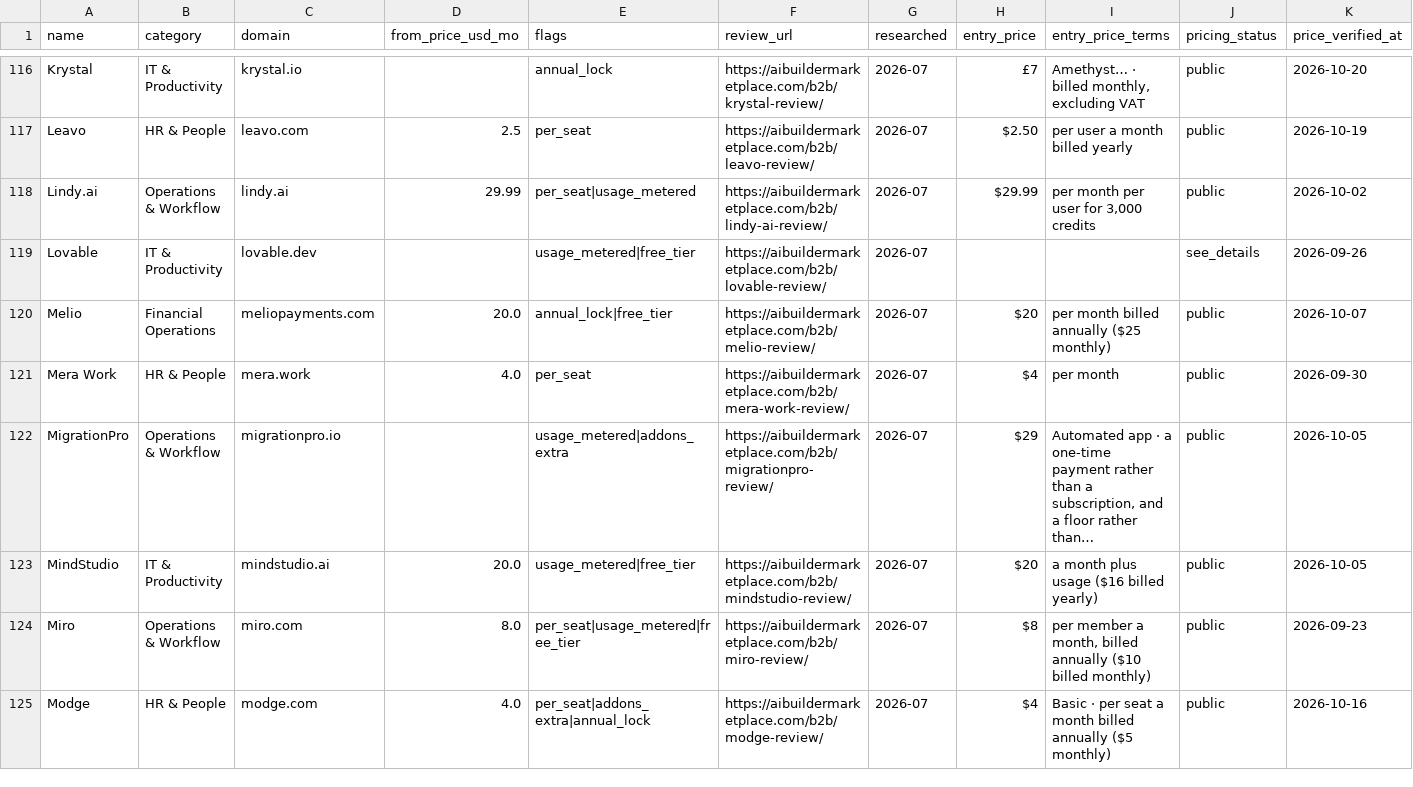
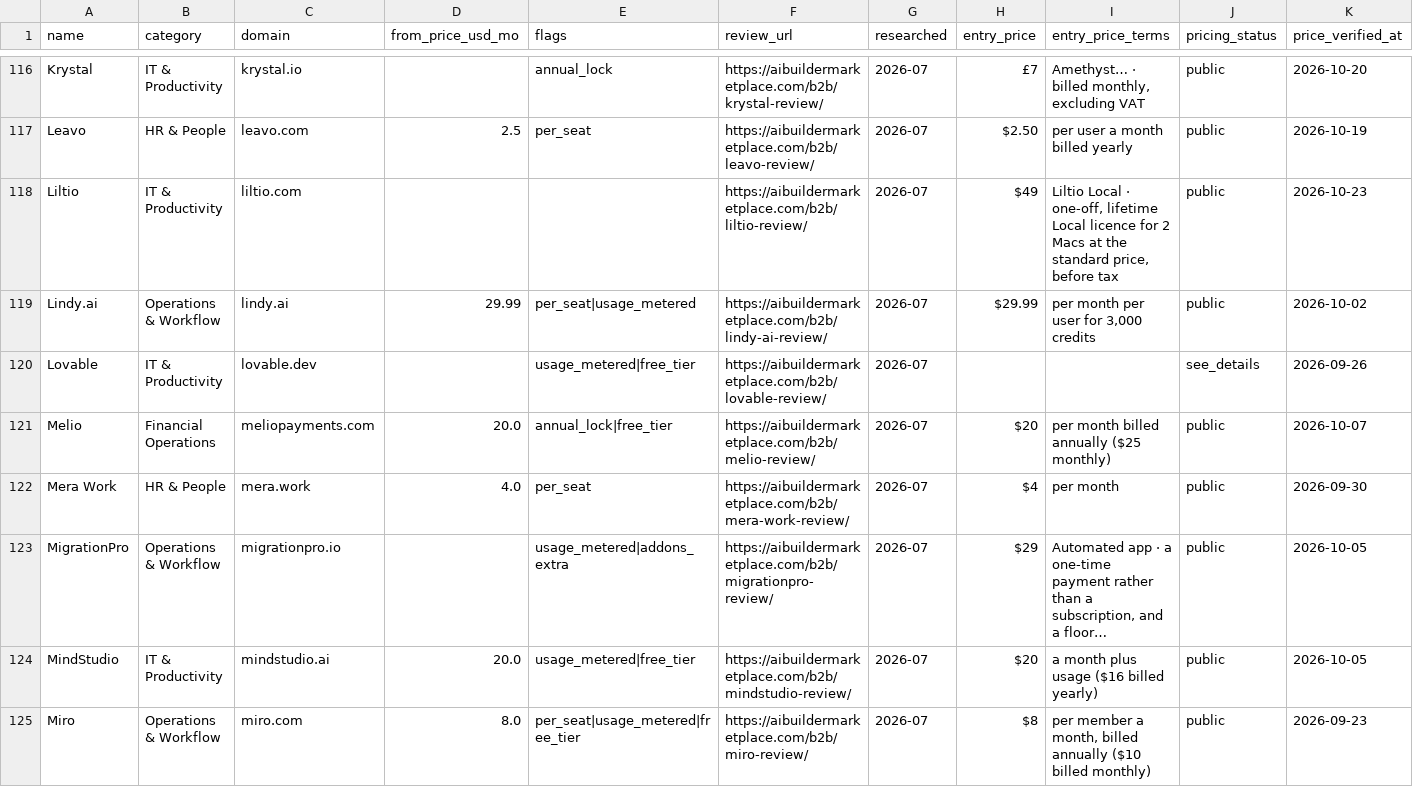
Before and after one commit to NewBegin-gif/officesoftwaremarketplace, a CSV file: data/osm-tools.csv, drawn as a sheet; only a part is shown, gaps mark what is left out; the shorter side is filled out with more unchanged rows; the diff covers the shown part only.

```diff
--- a/data/osm-tools.csv
+++ b/data/osm-tools.csv
@@ -117,2 +117,3 @@ Krystal,IT & Productivity,krystal.io,,annual_lock,https://aibuildermarketplace.c
 Leavo,HR & People,leavo.com,2.5,per_seat,https://aibuildermarketplace.com/b2b/leavo-review/,2026-07,$2.50,per user a month billed yearly,public,2026-10-19
+Liltio,IT & Productivity,liltio.com,,,https://aibuildermarketplace.com/b2b/liltio-review/,2026-07,$49,"Liltio Local · one-off, lifetime Local licence for 2 Macs at the standard price, before tax",public,2026-10-23
 Lindy.ai,Operations & Workflow,lindy.ai,29.99,per_seat|usage_metered,https://aibuildermarketplace.com/b2b/lindy-ai-review/,2026-07,$29.99,"per month per user for 3,000 credits",public,2026-10-02
@@ -121,3 +122,3 @@ Melio,Financial Operations,meliopayments.com,20.0,annual_lock|free_tier,https://
 Mera Work,HR & People,mera.work,4.0,per_seat,https://aibuildermarketplace.com/b2b/mera-work-review/,2026-07,$4,per month,public,2026-09-30
-MigrationPro,Operations & Workflow,migrationpro.io,,usage_metered|addons_extra,https://aibuildermarketplace.com/b2b/migrationpro-review/,2026-07,$29,"Automated app · a one-time payment rather than a subscription, and a floor rather than…",public,2026-10-05
+MigrationPro,Operations & Workflow,migrationpro.io,,usage_metered|addons_extra,https://aibuildermarketplace.com/b2b/migrationpro-review/,2026-07,$29,"Automated app · a one-time payment rather than a subscription, and a floor…",public,2026-10-05
 MindStudio,IT & Productivity,mindstudio.ai,20.0,usage_metered|free_tier,https://aibuildermarketplace.com/b2b/mindstudio-review/,2026-07,$20,a month plus usage ($16 billed yearly),public,2026-10-05
```
Also changed, not shown: 1 added row and 5 edited cells elsewhere in this file, data/osm-flags.csv, 4 other files.
